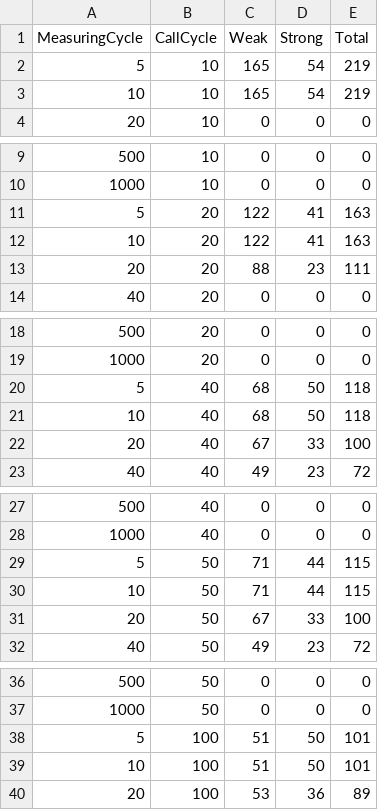
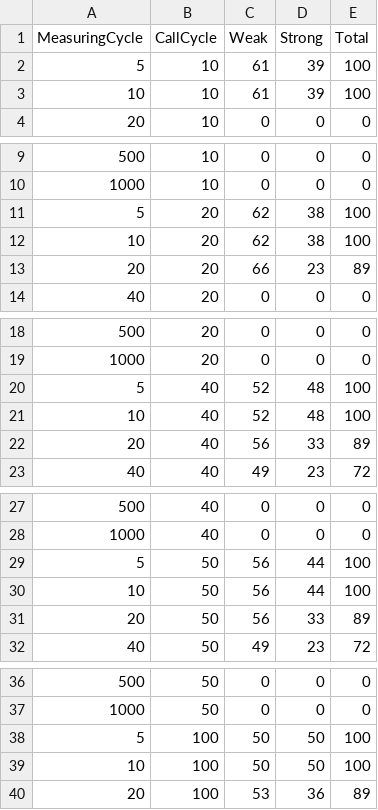
Before and after one commit to KiHyeon-Hong/9-axis_shock_algorithm_paper, a CSV file: datas/log.csv, drawn as a sheet; only a part is shown, gaps mark what is left out.

```diff
--- a/datas/log.csv
+++ b/datas/log.csv
@@ -1,4 +1,4 @@
 MeasuringCycle,CallCycle,Weak,Strong,Total
-5,10,165,54,219
-10,10,165,54,219
+5,10,61,39,100
+10,10,61,39,100
 20,10,0,0,0
@@ -10,5 +10,5 @@ MeasuringCycle,CallCycle,Weak,Strong,Total
 1000,10,0,0,0
-5,20,122,41,163
-10,20,122,41,163
-20,20,88,23,111
+5,20,62,38,100
+10,20,62,38,100
+20,20,66,23,89
 40,20,0,0,0
@@ -19,5 +19,5 @@ MeasuringCycle,CallCycle,Weak,Strong,Total
 1000,20,0,0,0
-5,40,68,50,118
-10,40,68,50,118
-20,40,67,33,100
+5,40,52,48,100
+10,40,52,48,100
+20,40,56,33,89
 40,40,49,23,72
@@ -28,5 +28,5 @@ MeasuringCycle,CallCycle,Weak,Strong,Total
 1000,40,0,0,0
-5,50,71,44,115
-10,50,71,44,115
-20,50,67,33,100
+5,50,56,44,100
+10,50,56,44,100
+20,50,56,33,89
 40,50,49,23,72
@@ -37,4 +37,4 @@ MeasuringCycle,CallCycle,Weak,Strong,Total
 1000,50,0,0,0
-5,100,51,50,101
-10,100,51,50,101
+5,100,50,50,100
+10,100,50,50,100
 20,100,53,36,89
```
Also changed, not shown: files/log.csv, 7 other files.
